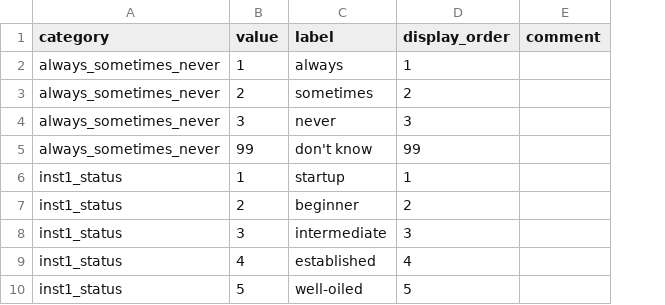
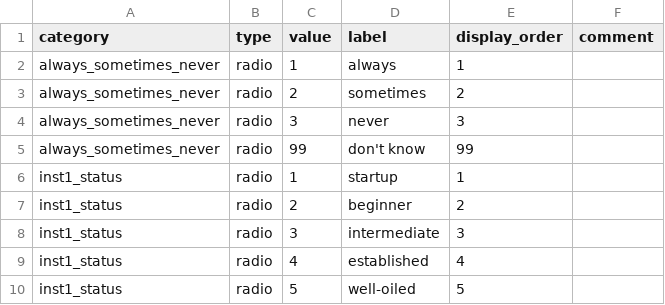
Before and after one commit to OuhscBbmc/redcap-business-model-survey-2024, a CSV file: data-public/metadata/variable-label.csv, drawn as a sheet; only a part is shown; the diff names each change by its address in the sheet, - before the commit and + after, or states it on an @@ line.

Commit message:
assert label types
ref #4

```diff
--- a/data-public/metadata/variable-label.csv
+++ b/data-public/metadata/variable-label.csv
+column B (type), rows 2-10: all radio
```
Also changed, not shown: 5 other files.
